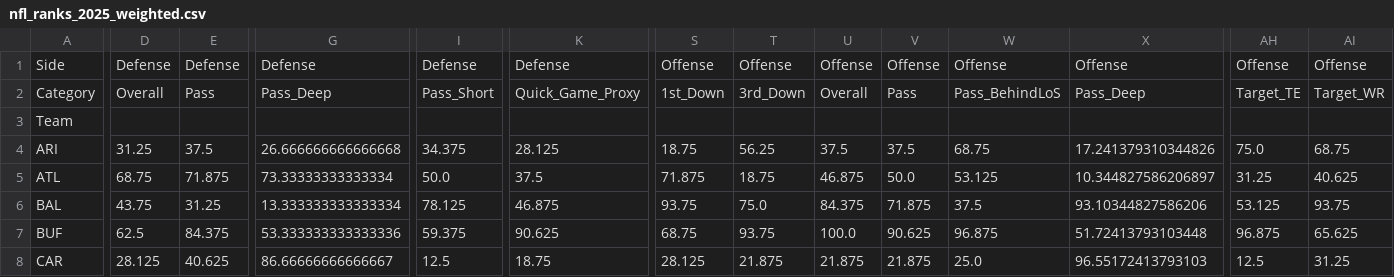
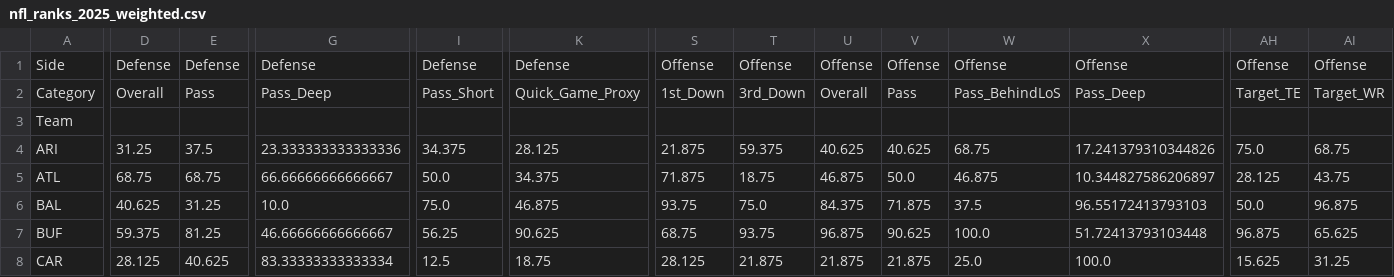
Before and after one commit to ngardner-3-1-8/gdp-dashboard-1, a CSV file: nfl-power-ratings/nfl_ranks_2025_weighted.csv, drawn as a sheet; only a part is shown, gaps mark what is left out; the diff covers the shown part only; the diff names each change by its address in the sheet, - before the commit and + after, or states it on an @@ line.

```diff
--- a/nfl-power-ratings/nfl_ranks_2025_weighted.csv
+++ b/nfl-power-ratings/nfl_ranks_2025_weighted.csv
-G4: 26.666666666666668
+G4: 23.333333333333336
-S4: 18.75
+S4: 21.875
-T4: 56.25
+T4: 59.375
-U4: 37.5
+U4: 40.625
-V4: 37.5
+V4: 40.625
-E5: 71.875
+E5: 68.75
-G5: 73.33333333333334
+G5: 66.66666666666667
-K5: 37.5
+K5: 34.375
-W5: 53.125
+W5: 46.875
-AH5: 31.25
+AH5: 28.125
-AI5: 40.625
+AI5: 43.75
-D6: 43.75
+D6: 40.625
-G6: 13.333333333333334
+G6: 10.0
-I6: 78.125
+I6: 75.0
-X6: 93.10344827586206
+X6: 96.55172413793103
-AH6: 53.125
+AH6: 50.0
-AI6: 93.75
+AI6: 96.875
-D7: 62.5
+D7: 59.375
-E7: 84.375
+E7: 81.25
-G7: 53.333333333333336
+G7: 46.66666666666667
-I7: 59.375
+I7: 56.25
-U7: 100.0
+U7: 96.875
-W7: 96.875
+W7: 100.0
-G8: 86.66666666666667
+G8: 83.33333333333334
-X8: 96.55172413793103
+X8: 100.0
-AH8: 12.5
+AH8: 15.625
```
Also changed, not shown: 148 edited cells elsewhere in this file.
